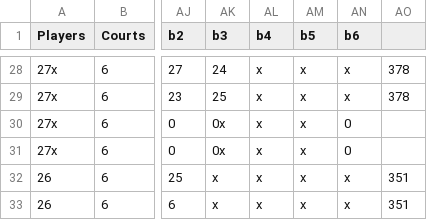
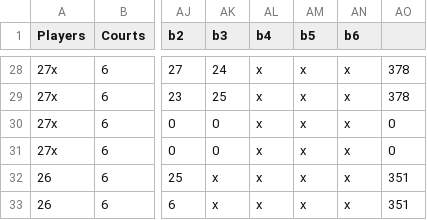
Before and after one commit to 1mch1burgo/Pickleball-app, a CSV file: public/schedule.csv, drawn as a sheet; only a part is shown, gaps mark what is left out; the diff names each change by its address in the sheet, - before the commit and + after, or states it on an @@ line.

Commit message:
Fix schedule.csv by correcting last two rows

```diff
--- a/public/schedule.csv
+++ b/public/schedule.csv
-AK30:AK31 (b3): 0x
+AK30:AK31 (b3): 0
-AN30:AN31 (b6): 0
+AN30:AN31 (b6): x
-AO30:AO31: (empty)
+AO30:AO31: 0
```
